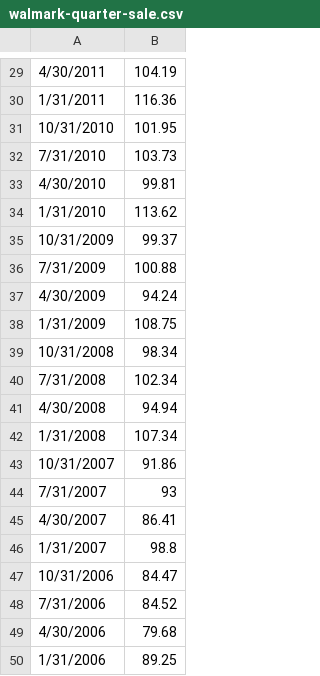
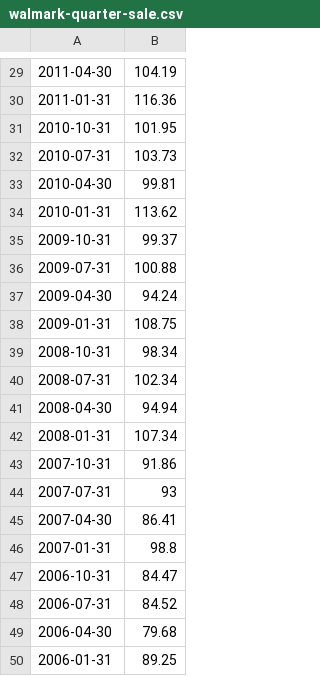
Before and after one commit to LearnTimeSeries/2.2ACF-PACF, a CSV file: walmark-quarter-sale.csv, drawn as a sheet; only a part is shown, gaps mark what is left out; the diff covers the shown part only.

```diff
--- a/walmark-quarter-sale.csv
+++ b/walmark-quarter-sale.csv
@@ -29,22 +29,22 @@
-4/30/2011,104.19
-1/31/2011,116.36
-10/31/2010,101.95
-7/31/2010,103.73
-4/30/2010,99.81
-1/31/2010,113.62
-10/31/2009,99.37
-7/31/2009,100.88
-4/30/2009,94.24
-1/31/2009,108.75
-10/31/2008,98.34
-7/31/2008,102.34
-4/30/2008,94.94
-1/31/2008,107.34
-10/31/2007,91.86
-7/31/2007,93
-4/30/2007,86.41
-1/31/2007,98.8
-10/31/2006,84.47
-7/31/2006,84.52
-4/30/2006,79.68
-1/31/2006,89.25
+2011-04-30,104.19
+2011-01-31,116.36
+2010-10-31,101.95
+2010-07-31,103.73
+2010-04-30,99.81
+2010-01-31,113.62
+2009-10-31,99.37
+2009-07-31,100.88
+2009-04-30,94.24
+2009-01-31,108.75
+2008-10-31,98.34
+2008-07-31,102.34
+2008-04-30,94.94
+2008-01-31,107.34
+2007-10-31,91.86
+2007-07-31,93
+2007-04-30,86.41
+2007-01-31,98.8
+2006-10-31,84.47
+2006-07-31,84.52
+2006-04-30,79.68
+2006-01-31,89.25
```
Also changed, not shown: 28 edited cells elsewhere in this file.
